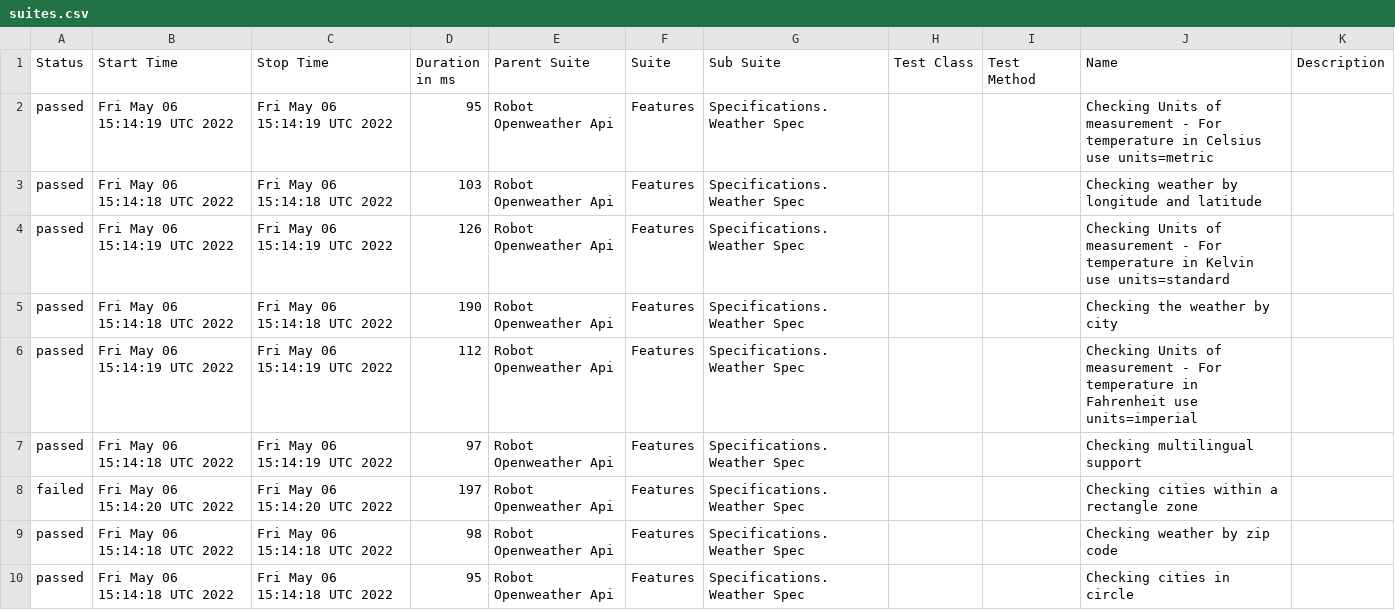
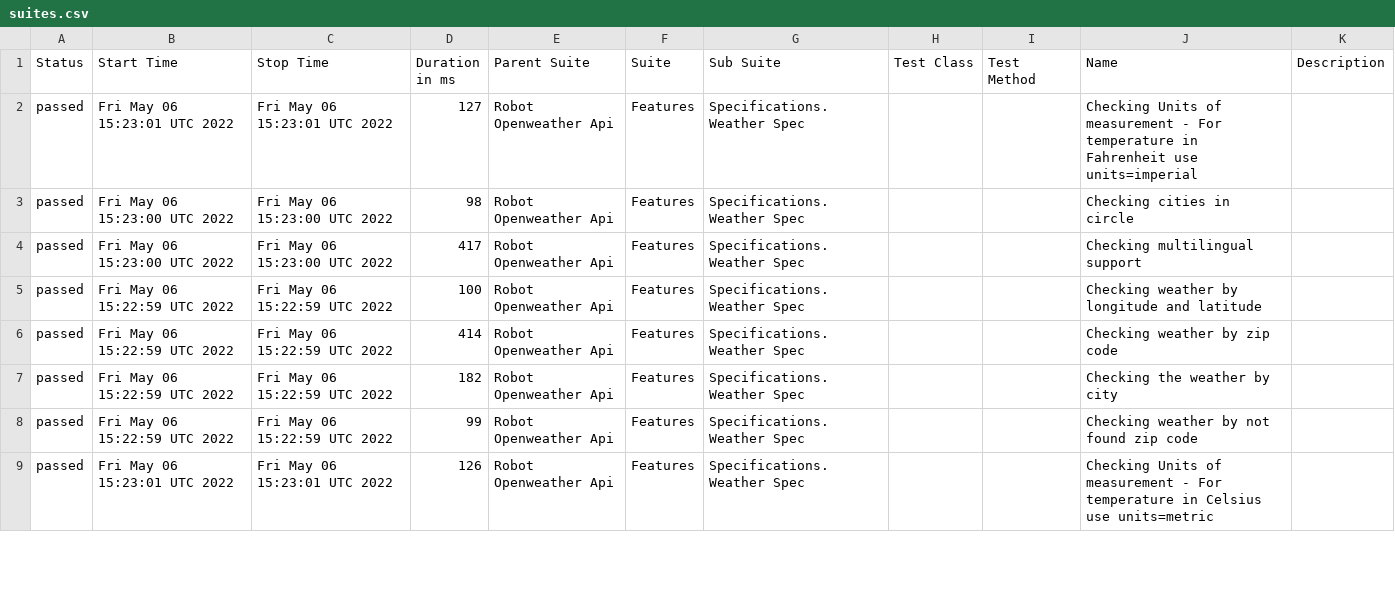
Before and after one commit to reinaldorossetti/robot_samples_api_test, a CSV file: allure-results/data/suites.csv, drawn as a sheet; only a part is shown; the diff covers the shown part only.

```diff
--- a/allure-results/data/suites.csv
+++ b/allure-results/data/suites.csv
@@ -1,10 +1,9 @@
 "Status","Start Time","Stop Time","Duration in ms","Parent Suite","Suite","Sub Suite","Test Class","Test Method","Name","Description"
-"passed","Fri May 06 15:14:19 UTC 2022","Fri May 06 15:14:19 UTC 2022","95","Robot Openweather Api","Features","Specifications.Weather Spec","","","Checking Units of measurement - For temperature in Celsius use units=metric",""
-"passed","Fri May 06 15:14:18 UTC 2022","Fri May 06 15:14:18 UTC 2022","103","Robot Openweather Api","Features","Specifications.Weather Spec","","","Checking weather by longitude and latitude",""
-"passed","Fri May 06 15:14:19 UTC 2022","Fri May 06 15:14:19 UTC 2022","126","Robot Openweather Api","Features","Specifications.Weather Spec","","","Checking Units of measurement - For temperature in Kelvin use units=standard",""
-"passed","Fri May 06 15:14:18 UTC 2022","Fri May 06 15:14:18 UTC 2022","190","Robot Openweather Api","Features","Specifications.Weather Spec","","","Checking the weather by city",""
-"passed","Fri May 06 15:14:19 UTC 2022","Fri May 06 15:14:19 UTC 2022","112","Robot Openweather Api","Features","Specifications.Weather Spec","","","Checking Units of measurement - For temperature in Fahrenheit use units=imperial",""
-"passed","Fri May 06 15:14:18 UTC 2022","Fri May 06 15:14:19 UTC 2022","97","Robot Openweather Api","Features","Specifications.Weather Spec","","","Checking multilingual support",""
-"failed","Fri May 06 15:14:20 UTC 2022","Fri May 06 15:14:20 UTC 2022","197","Robot Openweather Api","Features","Specifications.Weather Spec","","","Checking cities within a rectangle zone",""
-"passed","Fri May 06 15:14:18 UTC 2022","Fri May 06 15:14:18 UTC 2022","98","Robot Openweather Api","Features","Specifications.Weather Spec","","","Checking weather by zip code",""
-"passed","Fri May 06 15:14:18 UTC 2022","Fri May 06 15:14:18 UTC 2022","95","Robot Openweather Api","Features","Specifications.Weather Spec","","","Checking cities in circle",""
+"passed","Fri May 06 15:23:01 UTC 2022","Fri May 06 15:23:01 UTC 2022","127","Robot Openweather Api","Features","Specifications.Weather Spec","","","Checking Units of measurement - For temperature in Fahrenheit use units=imperial",""
+"passed","Fri May 06 15:23:00 UTC 2022","Fri May 06 15:23:00 UTC 2022","98","Robot Openweather Api","Features","Specifications.Weather Spec","","","Checking cities in circle",""
+"passed","Fri May 06 15:23:00 UTC 2022","Fri May 06 15:23:00 UTC 2022","417","Robot Openweather Api","Features","Specifications.Weather Spec","","","Checking multilingual support",""
+"passed","Fri May 06 15:22:59 UTC 2022","Fri May 06 15:22:59 UTC 2022","100","Robot Openweather Api","Features","Specifications.Weather Spec","","","Checking weather by longitude and latitude",""
+"passed","Fri May 06 15:22:59 UTC 2022","Fri May 06 15:22:59 UTC 2022","414","Robot Openweather Api","Features","Specifications.Weather Spec","","","Checking weather by zip code",""
+"passed","Fri May 06 15:22:59 UTC 2022","Fri May 06 15:22:59 UTC 2022","182","Robot Openweather Api","Features","Specifications.Weather Spec","","","Checking the weather by city",""
+"passed","Fri May 06 15:22:59 UTC 2022","Fri May 06 15:22:59 UTC 2022","99","Robot Openweather Api","Features","Specifications.Weather Spec","","","Checking weather by not found zip code",""
+"passed","Fri May 06 15:23:01 UTC 2022","Fri May 06 15:23:01 UTC 2022","126","Robot Openweather Api","Features","Specifications.Weather Spec","","","Checking Units of measurement - For temperature in Celsius use units=metric",""
```
Also changed, not shown: 1 added row and 16 edited cells elsewhere in this file, 29 other files.
